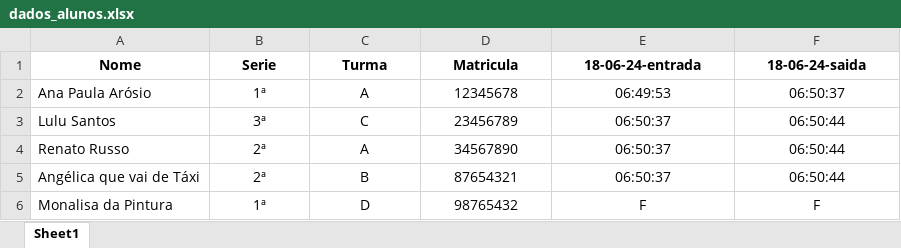
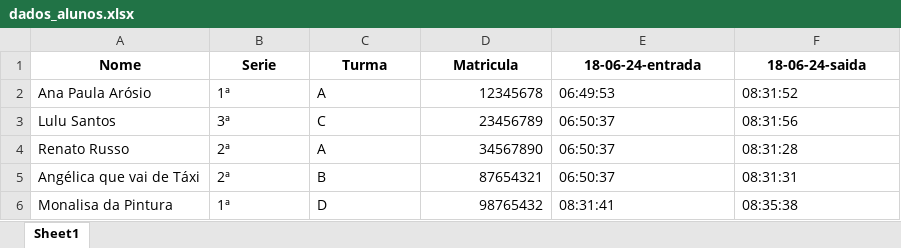
Before and after one commit to rodigozeus/carteirinha, an Excel workbook: dados_extraidos/dados_alunos.xlsx, sheet Sheet1, drawn as a sheet; values as stored, in another font and other column widths than the file's, no borders; the diff names each change by its address in the sheet, - before the commit and + after, or states it on an @@ line.

```diff
--- a/dados_extraidos/dados_alunos.xlsx (sheet Sheet1)
+++ b/dados_extraidos/dados_alunos.xlsx (sheet Sheet1)
-B2:C6 alignment: center
+B2:C6 alignment: left
-D2:D6 alignment: center
+D2:D6 alignment: right
-E2:F6 alignment: center
+E2:F6 alignment: left
-F2 (18-06-24-saida): 06:50:37
+F2 (18-06-24-saida): 08:31:52
-F3 (18-06-24-saida): 06:50:44
+F3 (18-06-24-saida): 08:31:56
-F4 (18-06-24-saida): 06:50:44
+F4 (18-06-24-saida): 08:31:28
-F5 (18-06-24-saida): 06:50:44
+F5 (18-06-24-saida): 08:31:31
-E6 (18-06-24-entrada): F
+E6 (18-06-24-entrada): 08:31:41
-F6 (18-06-24-saida): F
+F6 (18-06-24-saida): 08:35:38
```
Also changed, not shown: 4 other files.
